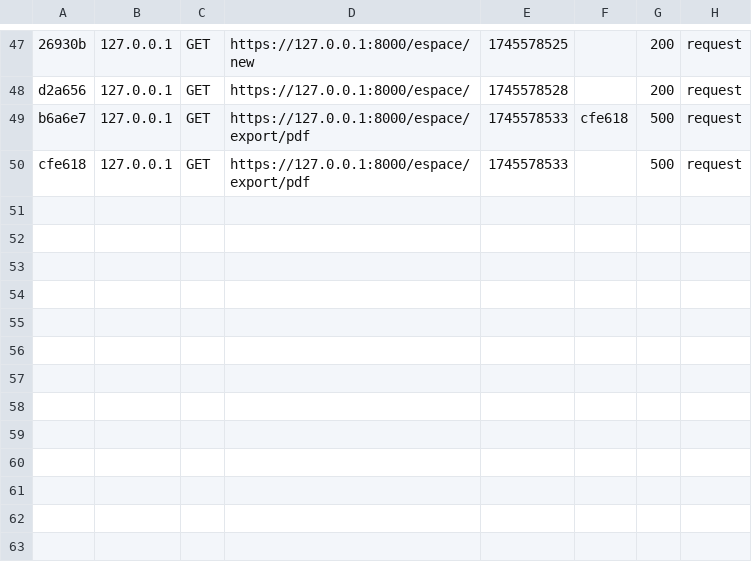
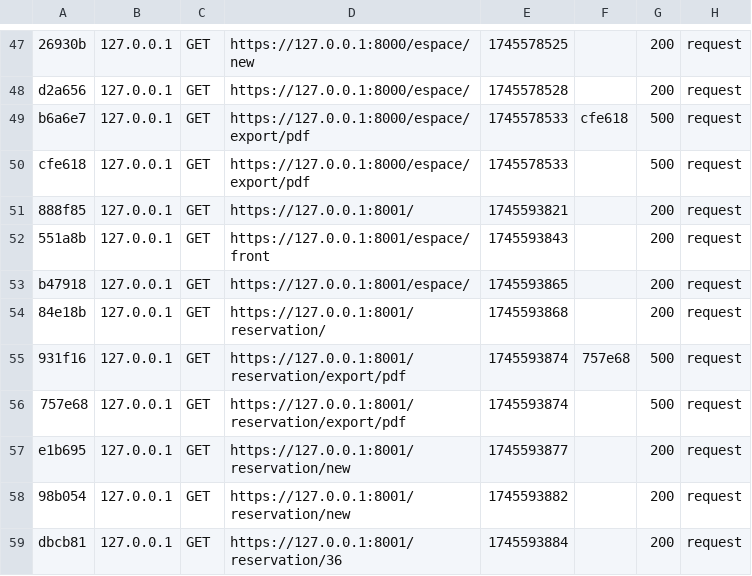
Before and after one commit to hazemmrad17/matchupz-web, a CSV file: var/cache/dev/profiler/index.csv, drawn as a sheet; only a part is shown, gaps mark what is left out; the diff names each change by its address in the sheet, - before the commit and + after, or states it on an @@ line.

```diff
--- a/var/cache/dev/profiler/index.csv
+++ b/var/cache/dev/profiler/index.csv
+row 51: 888f85 | 127.0.0.1 | GET | https://127.0.0.1:8001/ | 1745593821 |  | 200 | request
+row 52: 551a8b | 127.0.0.1 | GET | https://127.0.0.1:8001/espace/front | 1745593843 |  | 200 | request
+row 53: b47918 | 127.0.0.1 | GET | https://127.0.0.1:8001/espace/ | 1745593865 |  | 200 | request
+row 54: 84e18b | 127.0.0.1 | GET | https://127.0.0.1:8001/reservation/ | 1745593868 |  | 200 | request
+row 55: 931f16 | 127.0.0.1 | GET | https://127.0.0.1:8001/reservation/export/pdf | 1745593874 | 757e68 | 500 | request
+row 56: 757e68 | 127.0.0.1 | GET | https://127.0.0.1:8001/reservation/export/pdf | 1745593874 |  | 500 | request
+row 57: e1b695 | 127.0.0.1 | GET | https://127.0.0.1:8001/reservation/new | 1745593877 |  | 200 | request
+row 58: 98b054 | 127.0.0.1 | GET | https://127.0.0.1:8001/reservation/new | 1745593882 |  | 200 | request
+row 59: dbcb81 | 127.0.0.1 | GET | https://127.0.0.1:8001/reservation/36 | 1745593884 |  | 200 | request
```
Also changed, not shown: 14 other files.
